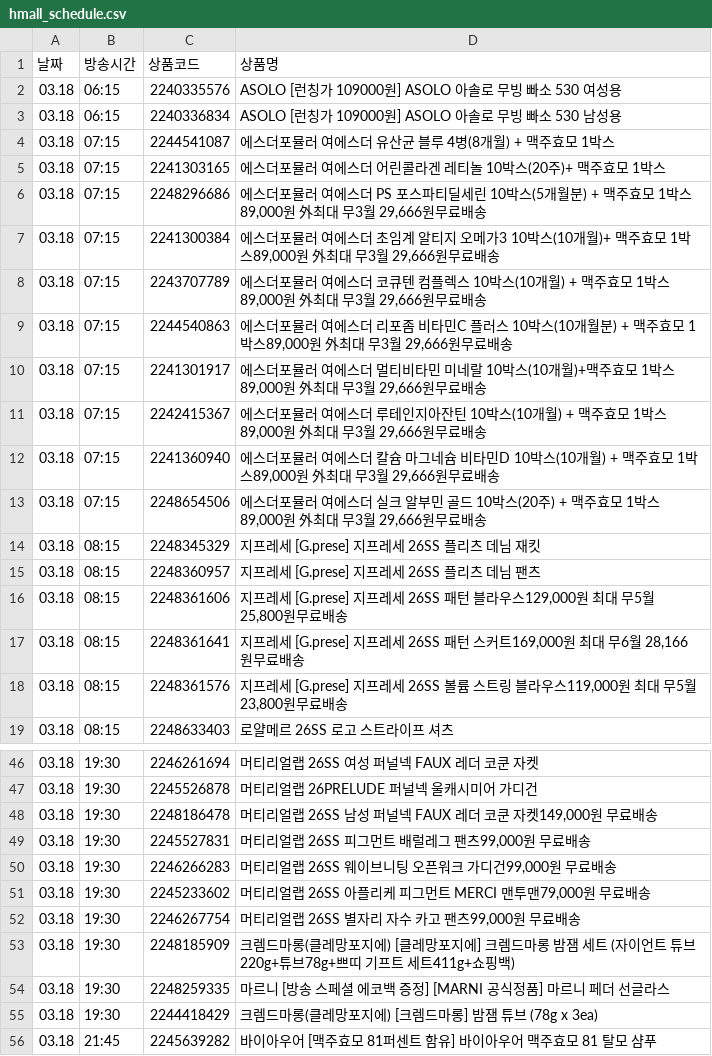
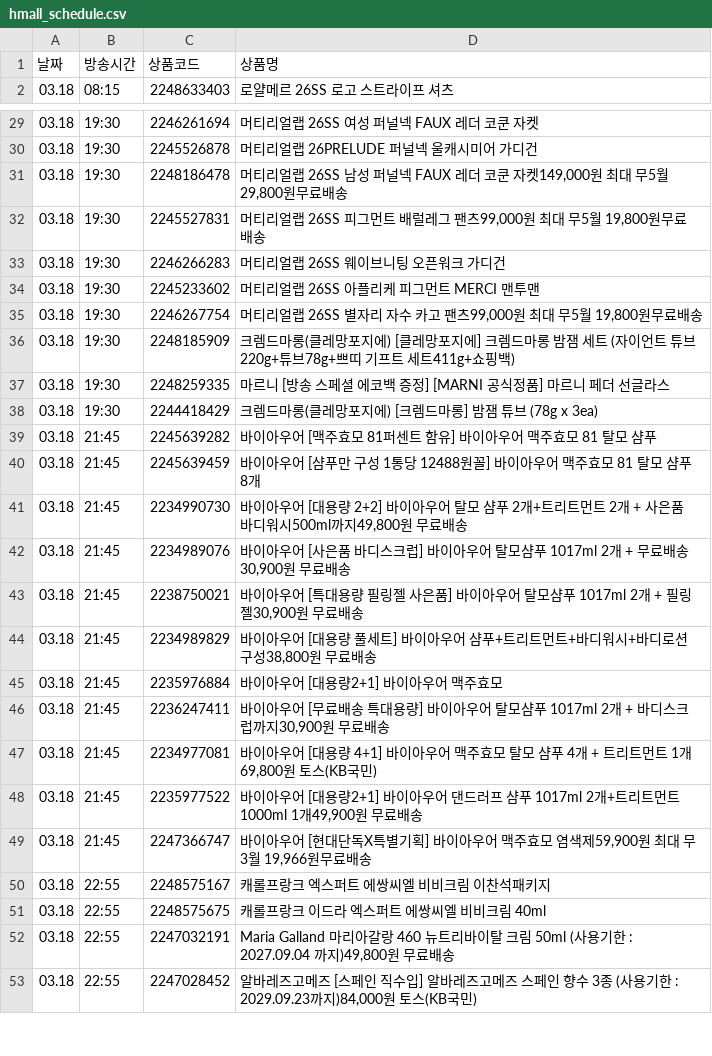
Before and after one commit to poodingcake-hue/HYUNDAICRAWLING, a CSV file: hmall_schedule.csv, drawn as a sheet; only a part is shown, gaps mark what is left out; the shorter side is filled out with more unchanged rows; the diff covers the shown part only.

```diff
--- a/hmall_schedule.csv
+++ b/hmall_schedule.csv
@@ -1,19 +1,2 @@
 날짜,방송시간,상품코드,상품명
-03.18,06:15,2240335576,ASOLO [런칭가 109000원] ASOLO 아솔로 무빙 빠소 530 여성용
-03.18,06:15,2240336834,ASOLO [런칭가 109000원] ASOLO 아솔로 무빙 빠소 530 남성용
-03.18,07:15,2244541087,에스더포뮬러 여에스더 유산균 블루 4병(8개월) + 맥주효모 1박스
-03.18,07:15,2241303165,에스더포뮬러 여에스더 어린콜라겐 레티놀 10박스(20주)+ 맥주효모 1박스
-03.18,07:15,2248296686,"에스더포뮬러 여에스더 PS 포스파티딜세린 10박스(5개월분) + 맥주효모 1박스89,000원 外최대 무3월 29,666원무료배송"
-03.18,07:15,2241300384,"에스더포뮬러 여에스더 초임계 알티지 오메가3 10박스(10개월)+ 맥주효모 1박스89,000원 外최대 무3월 29,666원무료배송"
-03.18,07:15,2243707789,"에스더포뮬러 여에스더 코큐텐 컴플렉스 10박스(10개월) + 맥주효모 1박스89,000원 外최대 무3월 29,666원무료배송"
-03.18,07:15,2244540863,"에스더포뮬러 여에스더 리포좀 비타민C 플러스 10박스(10개월분) + 맥주효모 1박스89,000원 外최대 무3월 29,666원무료배송"
-03.18,07:15,2241301917,"에스더포뮬러 여에스더 멀티비타민 미네랄 10박스(10개월)+맥주효모 1박스89,000원 外최대 무3월 29,666원무료배송"
-03.18,07:15,2242415367,"에스더포뮬러 여에스더 루테인지아잔틴 10박스(10개월) + 맥주효모 1박스89,000원 外최대 무3월 29,666원무료배송"
-03.18,07:15,2241360940,"에스더포뮬러 여에스더 칼슘 마그네슘 비타민D 10박스(10개월) + 맥주효모 1박스89,000원 外최대 무3월 29,666원무료배송"
-03.18,07:15,2248654506,"에스더포뮬러 여에스더 실크 알부민 골드 10박스(20주) + 맥주효모 1박스89,000원 外최대 무3월 29,666원무료배송"
-03.18,08:15,2248345329,지프레세 [G.prese] 지프레세 26SS 플리츠 데님 재킷
-03.18,08:15,2248360957,지프레세 [G.prese] 지프레세 26SS 플리츠 데님 팬츠
-03.18,08:15,2248361606,"지프레세 [G.prese] 지프레세 26SS 패턴 블라우스129,000원 최대 무5월 25,800원무료배송"
-03.18,08:15,2248361641,"지프레세 [G.prese] 지프레세 26SS 패턴 스커트169,000원 최대 무6월 28,166원무료배송"
-03.18,08:15,2248361576,"지프레세 [G.prese] 지프레세 26SS 볼륨 스트링 블라우스119,000원 최대 무5월 23,800원무료배송"
 03.18,08:15,2248633403,로얄메르 26SS 로고 스트라이프 셔츠
@@ -47,7 +30,7 @@
 03.18,19:30,2245526878,머티리얼랩 26PRELUDE 퍼널넥 울캐시미어 가디건
-03.18,19:30,2248186478,"머티리얼랩 26SS 남성 퍼널넥 FAUX 레더 코쿤 자켓149,000원 무료배송"
-03.18,19:30,2245527831,"머티리얼랩 26SS 피그먼트 배럴레그 팬츠99,000원 무료배송"
-03.18,19:30,2246266283,"머티리얼랩 26SS 웨이브니팅 오픈워크 가디건99,000원 무료배송"
-03.18,19:30,2245233602,"머티리얼랩 26SS 아플리케 피그먼트 MERCI 맨투맨79,000원 무료배송"
-03.18,19:30,2246267754,"머티리얼랩 26SS 별자리 자수 카고 팬츠99,000원 무료배송"
+03.18,19:30,2248186478,"머티리얼랩 26SS 남성 퍼널넥 FAUX 레더 코쿤 자켓149,000원 최대 무5월 29,800원무료배송"
+03.18,19:30,2245527831,"머티리얼랩 26SS 피그먼트 배럴레그 팬츠99,000원 최대 무5월 19,800원무료배송"
+03.18,19:30,2246266283,머티리얼랩 26SS 웨이브니팅 오픈워크 가디건
+03.18,19:30,2245233602,머티리얼랩 26SS 아플리케 피그먼트 MERCI 맨투맨
+03.18,19:30,2246267754,"머티리얼랩 26SS 별자리 자수 카고 팬츠99,000원 최대 무5월 19,800원무료배송"
 03.18,19:30,2248185909,크렘드마롱(클레망포지에) [클레망포지에] 크렘드마롱 밤잼 세트 (자이언트 튜브220g+튜브78g+쁘띠 기프트 세트411g+쇼핑백)
```
Also changed, not shown: 25 added rows elsewhere in this file.
